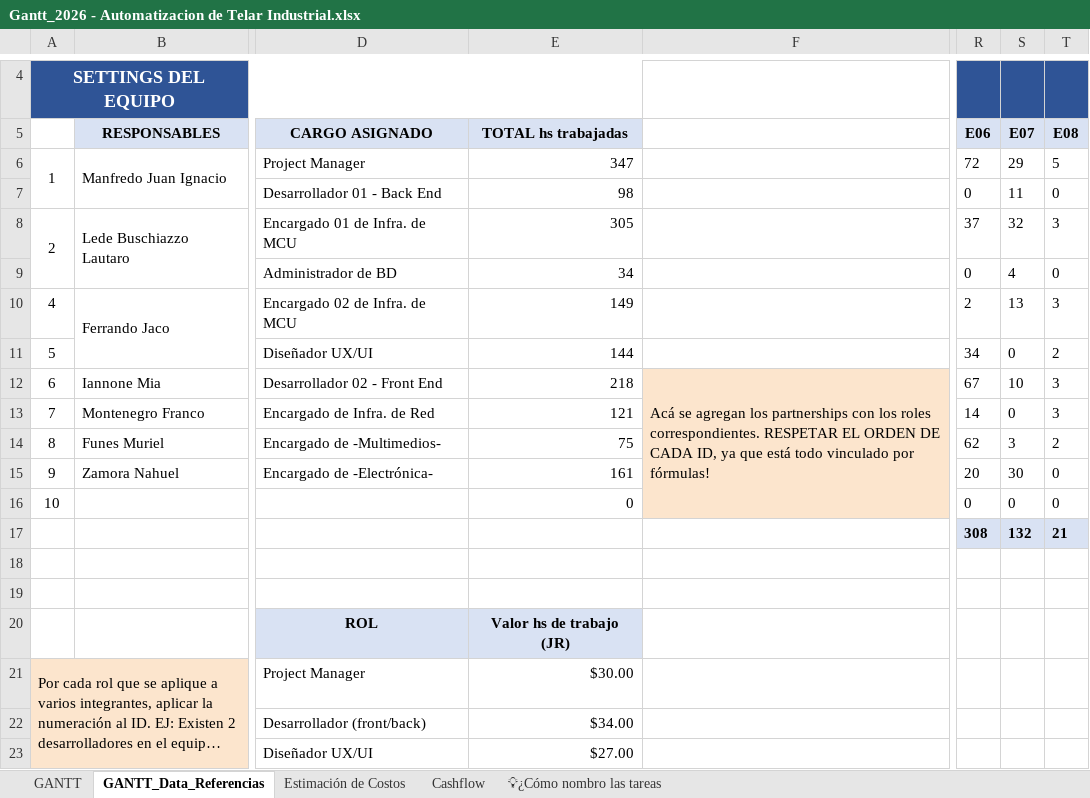
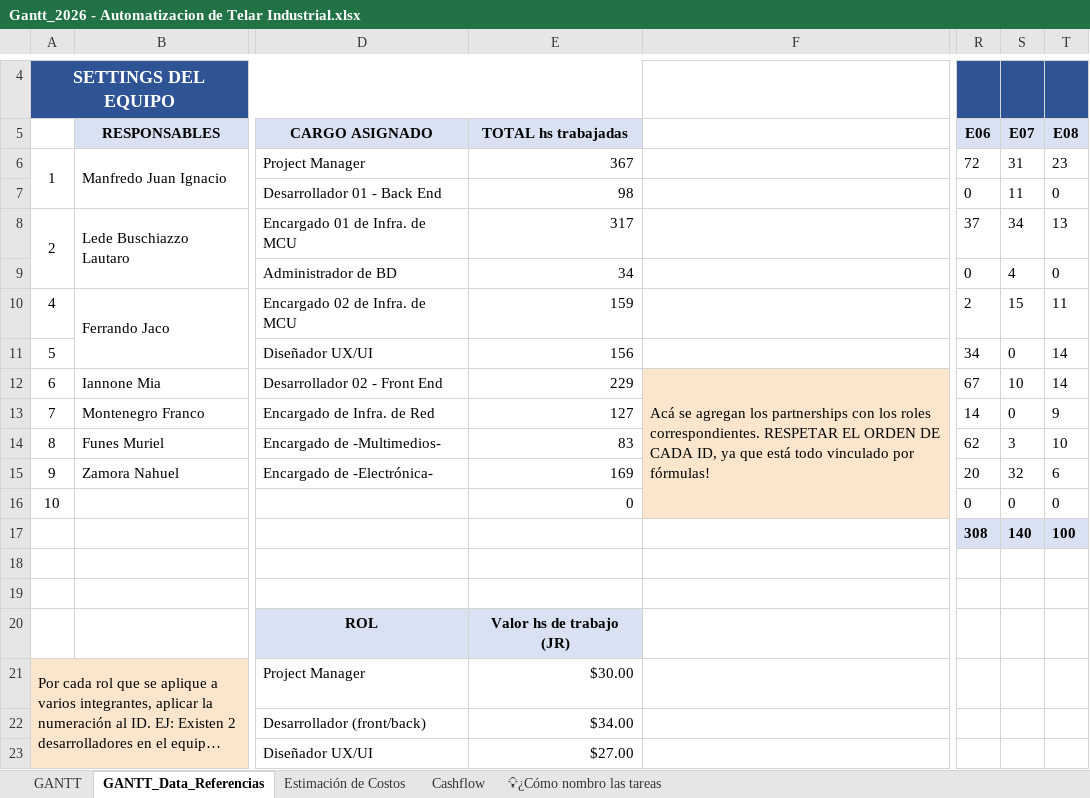
Before and after one commit to manfredojuanignacio08-prog/control_insercion_trama, an Excel workbook: documentacion_proyecto/Gantt_2026 - Automatizacion de Telar Industrial.xlsx, sheet GANTT_Data_Referencias, drawn as a sheet; only a part is shown, gaps mark what is left out; long unchanged cells end in …; values as stored, in another font and other column widths than the file's, no borders; charts and pictures not drawn; the diff names each change by its address in the sheet, - before the commit and + after, or states it on an @@ line.

```diff
--- a/documentacion_proyecto/Gantt_2026 - Automatizacion de Telar Industrial.xlsx (sheet GANTT_Data_Referencias)
+++ b/documentacion_proyecto/Gantt_2026 - Automatizacion de Telar Industrial.xlsx (sheet GANTT_Data_Referencias)
-E6: 347
+E6: 367
-S6: 29
+S6: 31
-T6: 5
+T6: 23
-E8: 305
+E8: 317
-S8: 32
+S8: 34
-T8: 3
+T8: 13
-E10: 149
+E10: 159
-S10: 13
+S10: 15
-T10: 3
+T10: 11
-E11: 144
+E11: 156
-T11: 2
+T11: 14
-E12: 218
+E12: 229
-T12: 3
+T12: 14
-E13: 121
+E13: 127
-T13: 3
+T13: 9
-E14: 75
+E14: 83
-T14: 2
+T14: 10
-E15: 161
+E15: 169
-S15: 30
+S15: 32
-T15: 0
+T15: 6
-S17: 132
+S17: 140
-T17: 21
+T17: 100
```
Also changed, not shown: sheet GANTT, sheet Estimación de Costos, sheet Cashflow, charts or pictures.
